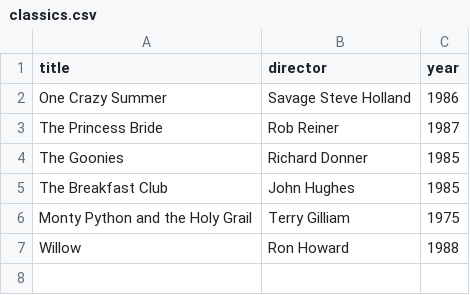
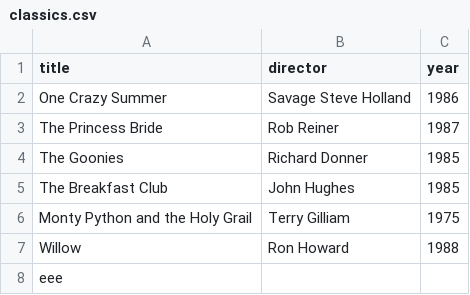
Before and after one commit to Luc501/webflyx, a CSV file: classics.csv, drawn as a sheet; the diff names each change by its address in the sheet, - before the commit and + after, or states it on an @@ line.

Commit message:
J: Update classics.csv

```diff
--- a/classics.csv
+++ b/classics.csv
+row 8: eee
```
